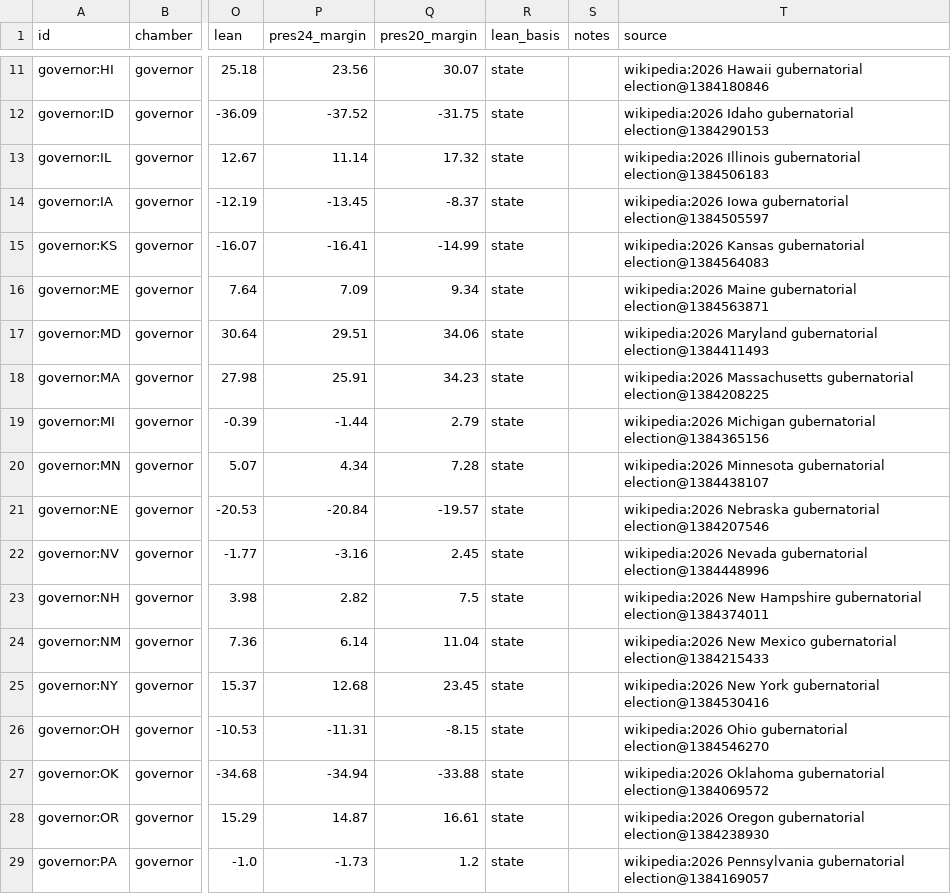
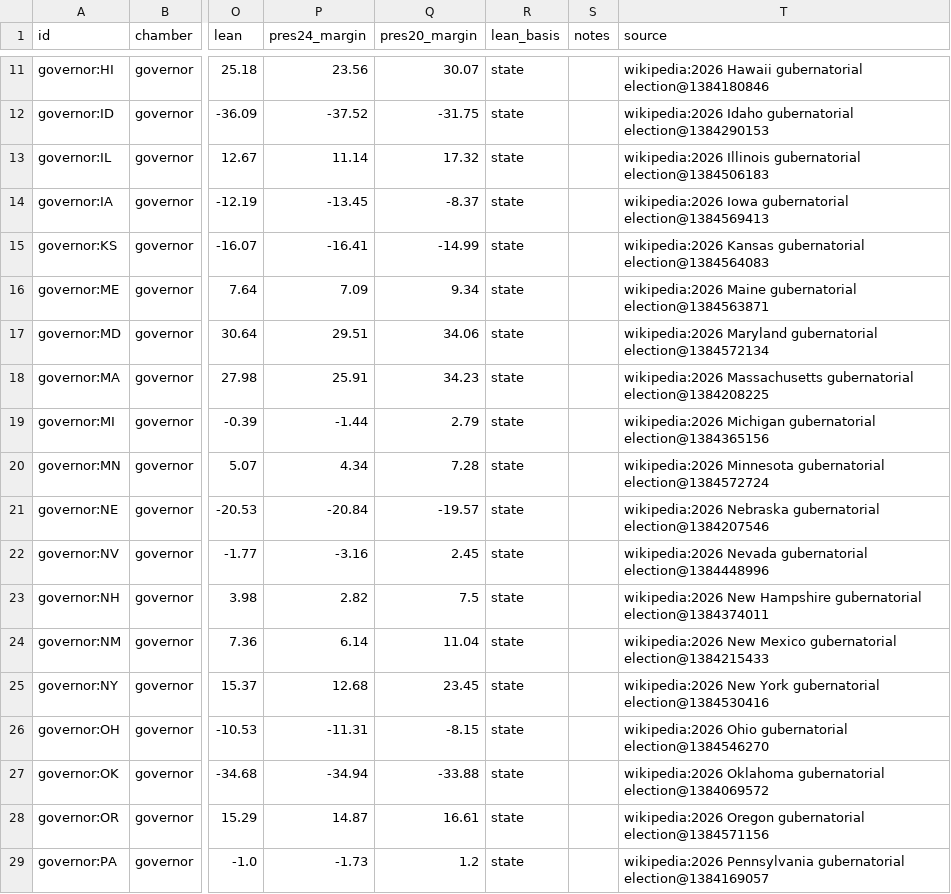
Before and after one commit to KaraZajac/MIDTERMS2026, a CSV file: data/races/governor.csv, drawn as a sheet; only a part is shown, gaps mark what is left out; the diff names each change by its address in the sheet, - before the commit and + after, or states it on an @@ line.

```diff
--- a/data/races/governor.csv
+++ b/data/races/governor.csv
-T14 (source): …Iowa gubernatorial election@1384505597
+T14 (source): …Iowa gubernatorial election@1384569413
-T17 (source): …Maryland gubernatorial election@1384411493
+T17 (source): …Maryland gubernatorial election@1384572134
-T20 (source): …Minnesota gubernatorial election@1384438107
+T20 (source): …Minnesota gubernatorial election@1384572724
-T28 (source): …Oregon gubernatorial election@1384238930
+T28 (source): …Oregon gubernatorial election@1384571156
```
Also changed, not shown: data/polls/races.csv, data/races/house.csv, 9 other files.
